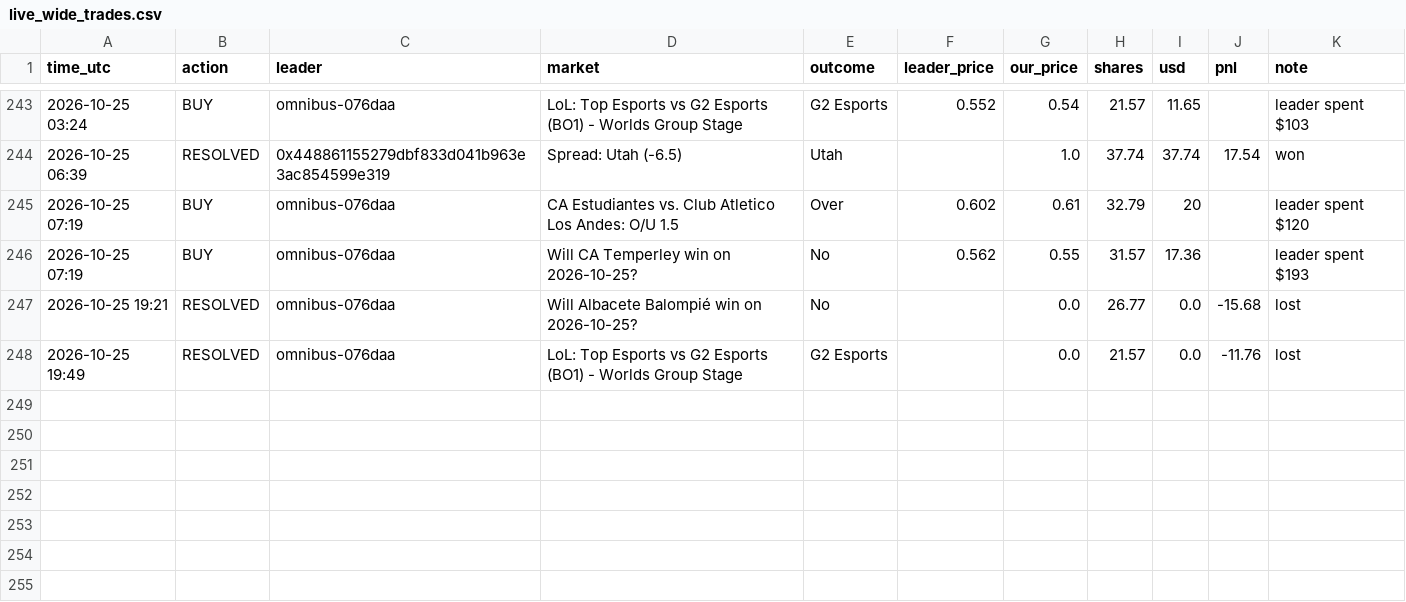
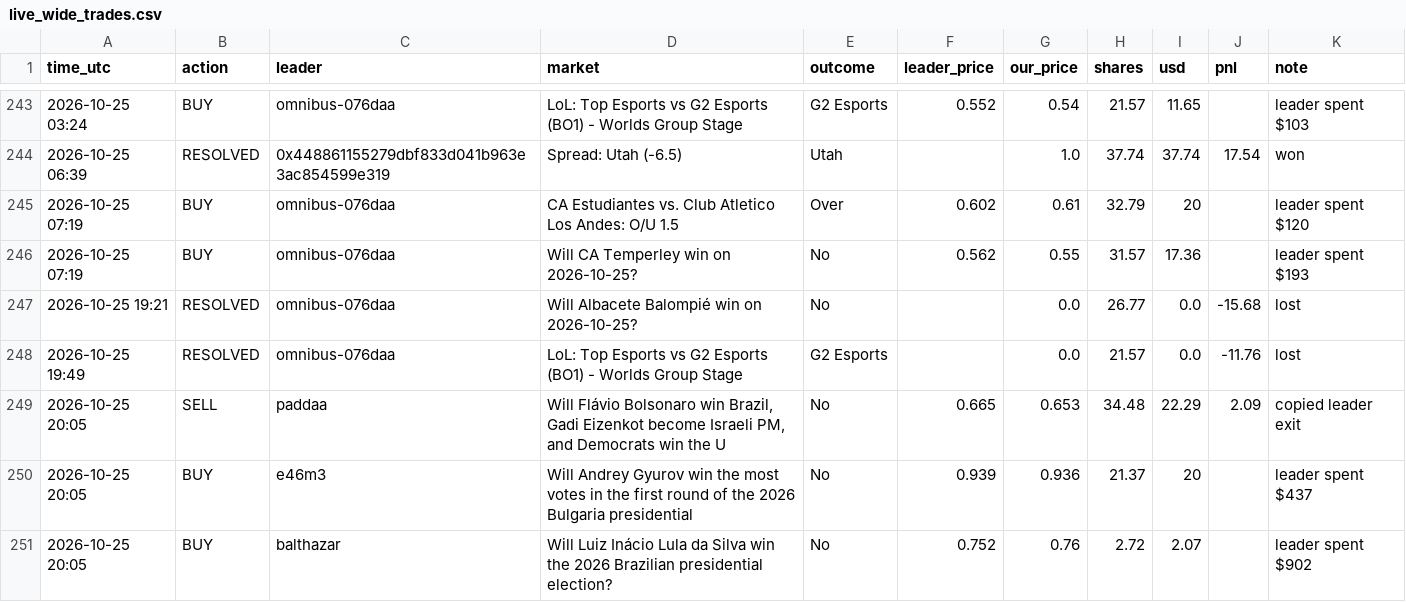
Before and after one commit to Duncan2k04/Polymarket-copybot, a CSV file: data/live_wide_trades.csv, drawn as a sheet; only a part is shown, gaps mark what is left out.

Commit message:
live run 2026-10-25T20:06Z

```diff
--- a/data/live_wide_trades.csv
+++ b/data/live_wide_trades.csv
@@ -248 +248,4 @@ time_utc,action,leader,market,outcome,leader_price,our_price,shares,usd,pnl,note
 2026-10-25 19:49,RESOLVED,omnibus-076daa,LoL: Top Esports vs G2 Esports (BO1) - Worlds Group Stage,G2 Esports,,0.0,21.57,0.0,-11.76,lost
+2026-10-25 20:05,SELL,paddaa,"Will Flávio Bolsonaro win Brazil, Gadi Eizenkot become Israeli PM, and Democrats win the U",No,0.665,0.653,34.48,22.29,2.09,copied leader exit
+2026-10-25 20:05,BUY,e46m3,Will Andrey Gyurov win the most votes in the first round of the 2026 Bulgaria presidential,No,0.939,0.936,21.37,20,,leader spent $437
+2026-10-25 20:05,BUY,balthazar,Will Luiz Inácio Lula da Silva win the 2026 Brazilian presidential election?,No,0.752,0.76,2.72,2.07,,leader spent $902
```
Also changed, not shown: data/live_top5_equity.csv, data/live_wide_equity.csv, 5 other files.
